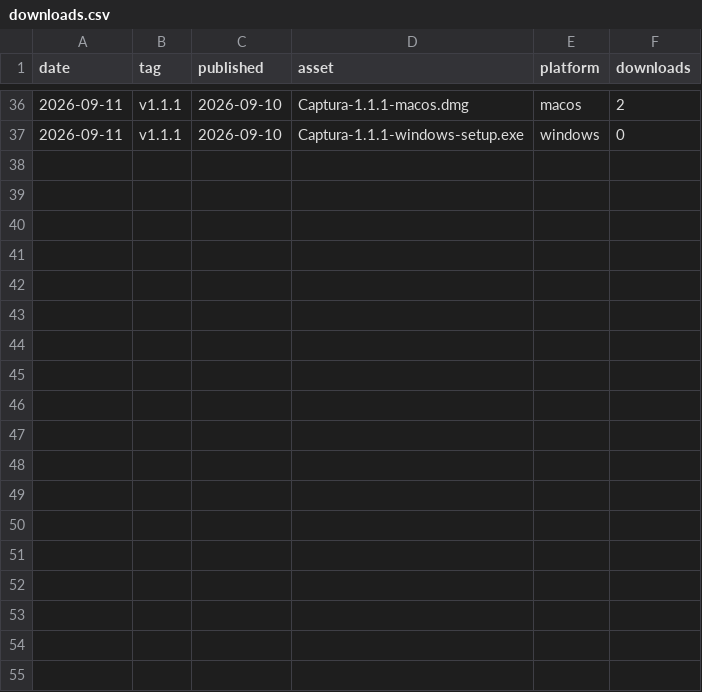
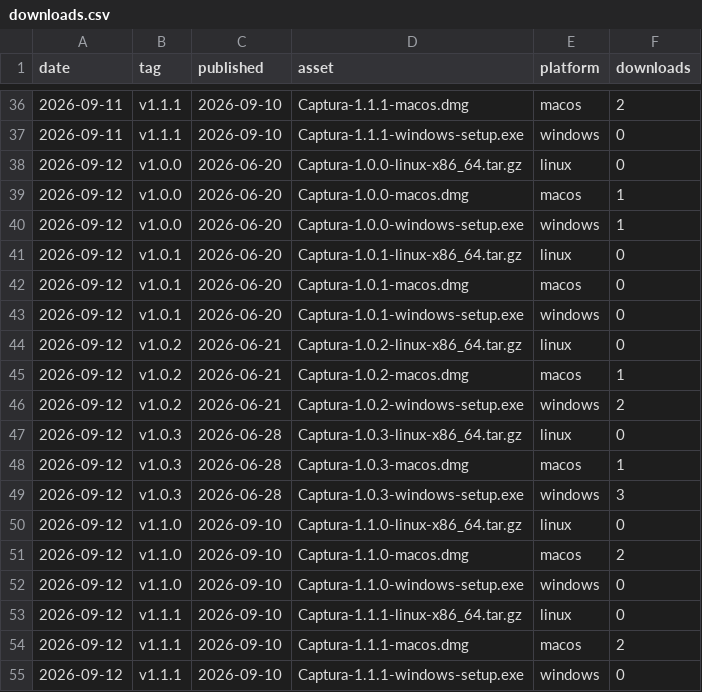
Before and after one commit to catzuudon/captura, a CSV file: stats/downloads.csv, drawn as a sheet; only a part is shown, gaps mark what is left out; the diff names each change by its address in the sheet, - before the commit and + after, or states it on an @@ line.

```diff
--- a/stats/downloads.csv
+++ b/stats/downloads.csv
+row 38: 2026-09-12 | v1.0.0 | 2026-06-20 | Captura-1.0.0-linux-x86_64.tar.gz | linux | 0
+row 39: 2026-09-12 | v1.0.0 | 2026-06-20 | Captura-1.0.0-macos.dmg | macos | 1
+row 40: 2026-09-12 | v1.0.0 | 2026-06-20 | Captura-1.0.0-windows-setup.exe | windows | 1
+row 41: 2026-09-12 | v1.0.1 | 2026-06-20 | Captura-1.0.1-linux-x86_64.tar.gz | linux | 0
+row 42: 2026-09-12 | v1.0.1 | 2026-06-20 | Captura-1.0.1-macos.dmg | macos | 0
+row 43: 2026-09-12 | v1.0.1 | 2026-06-20 | Captura-1.0.1-windows-setup.exe | windows | 0
+row 44: 2026-09-12 | v1.0.2 | 2026-06-21 | Captura-1.0.2-linux-x86_64.tar.gz | linux | 0
+row 45: 2026-09-12 | v1.0.2 | 2026-06-21 | Captura-1.0.2-macos.dmg | macos | 1
+row 46: 2026-09-12 | v1.0.2 | 2026-06-21 | Captura-1.0.2-windows-setup.exe | windows | 2
+row 47: 2026-09-12 | v1.0.3 | 2026-06-28 | Captura-1.0.3-linux-x86_64.tar.gz | linux | 0
+row 48: 2026-09-12 | v1.0.3 | 2026-06-28 | Captura-1.0.3-macos.dmg | macos | 1
+row 49: 2026-09-12 | v1.0.3 | 2026-06-28 | Captura-1.0.3-windows-setup.exe | windows | 3
+row 50: 2026-09-12 | v1.1.0 | 2026-09-10 | Captura-1.1.0-linux-x86_64.tar.gz | linux | 0
+row 51: 2026-09-12 | v1.1.0 | 2026-09-10 | Captura-1.1.0-macos.dmg | macos | 2
+row 52: 2026-09-12 | v1.1.0 | 2026-09-10 | Captura-1.1.0-windows-setup.exe | windows | 0
+row 53: 2026-09-12 | v1.1.1 | 2026-09-10 | Captura-1.1.1-linux-x86_64.tar.gz | linux | 0
+row 54: 2026-09-12 | v1.1.1 | 2026-09-10 | Captura-1.1.1-macos.dmg | macos | 2
+row 55: 2026-09-12 | v1.1.1 | 2026-09-10 | Captura-1.1.1-windows-setup.exe | windows | 0
```
Also changed, not shown: 1 other file.
